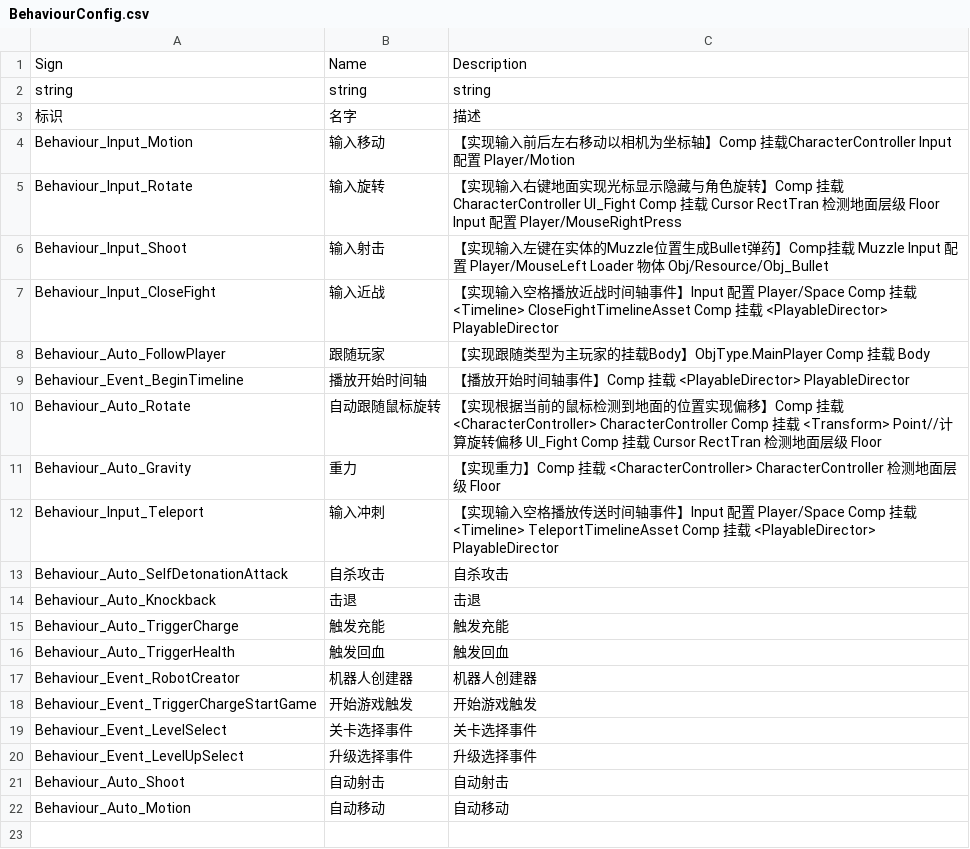
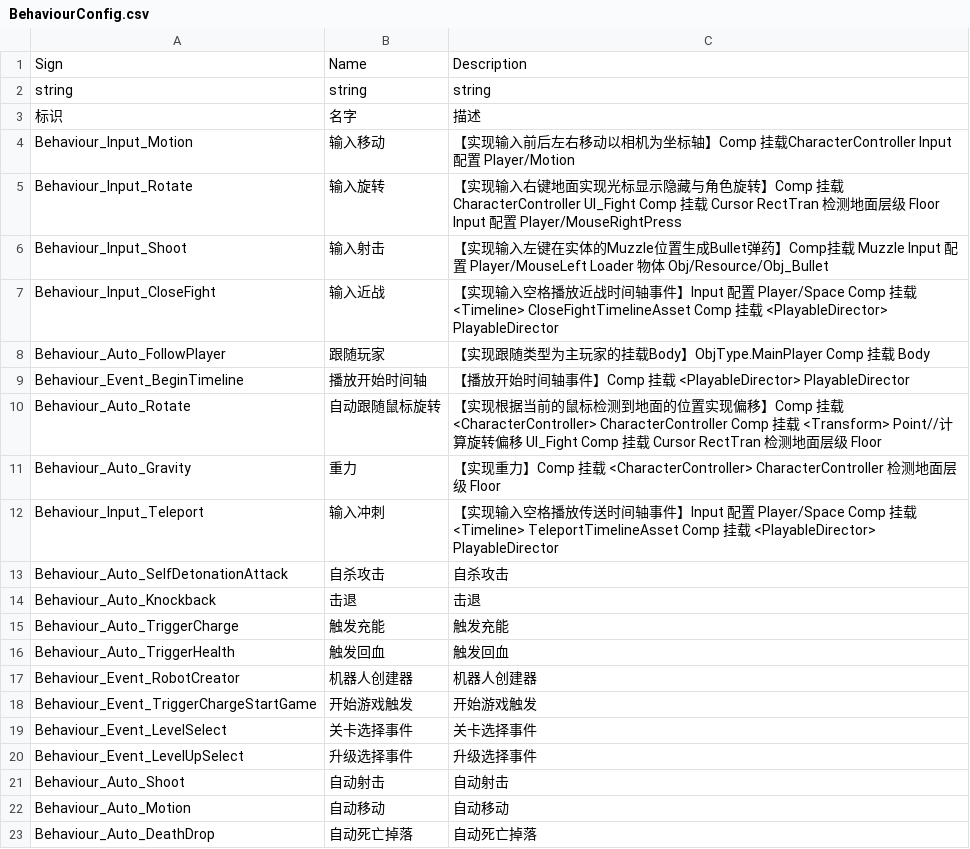
Before and after one commit to WH961230/YiSa, a CSV file: Assets/StreamingAssets/Csv/BehaviourConfig.csv, drawn as a sheet; the diff names each change by its address in the sheet, - before the commit and + after, or states it on an @@ line.

```diff
--- a/Assets/StreamingAssets/Csv/BehaviourConfig.csv
+++ b/Assets/StreamingAssets/Csv/BehaviourConfig.csv
+row 23: Behaviour_Auto_DeathDrop | 自动死亡掉落 | 自动死亡掉落
```
Also changed, not shown: Assets/StreamingAssets/Csv/ObjConfig.csv, 16 other files.
